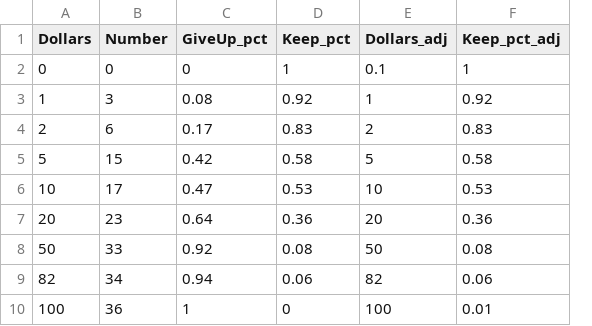
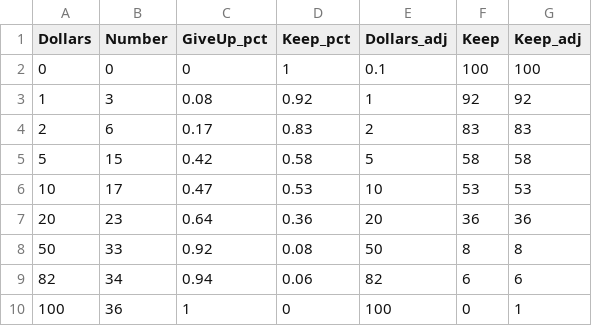
Before and after one commit to RDeconomist/RDeconomist.github.io, a CSV file: charts/e4e/ch1_GDP/TikTok_valuationGame.csv, drawn as a sheet; removed rows and columns are numbered as before the commit, all else as after; the diff names each change by its address in the sheet, - before the commit and + after, or states it on an @@ line.

Commit message:
Update TikTok_valuationGame.csv

```diff
--- a/charts/e4e/ch1_GDP/TikTok_valuationGame.csv
+++ b/charts/e4e/ch1_GDP/TikTok_valuationGame.csv
-column F (Keep_pct_adj), rows 2-10: 1 | 0.92 | 0.83 | 0.58 | 0.53 | 0.36 | 0.08 | 0.06 | 0.01
+column F (Keep), rows 2-10: 100 | 92 | 83 | 58 | 53 | 36 | 8 | 6 | 0
+column G (Keep_adj), rows 2-10: 100 | 92 | 83 | 58 | 53 | 36 | 8 | 6 | 1
```
